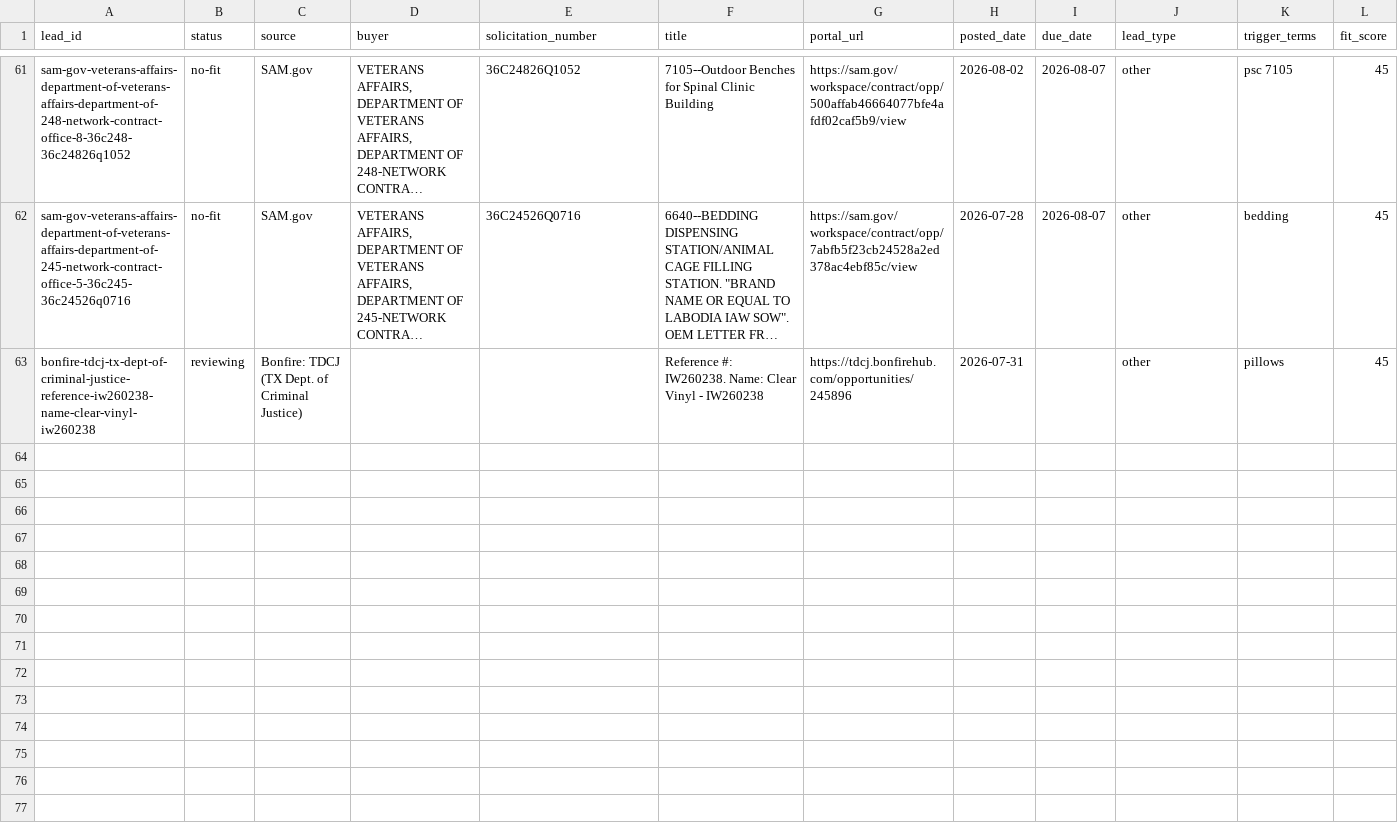
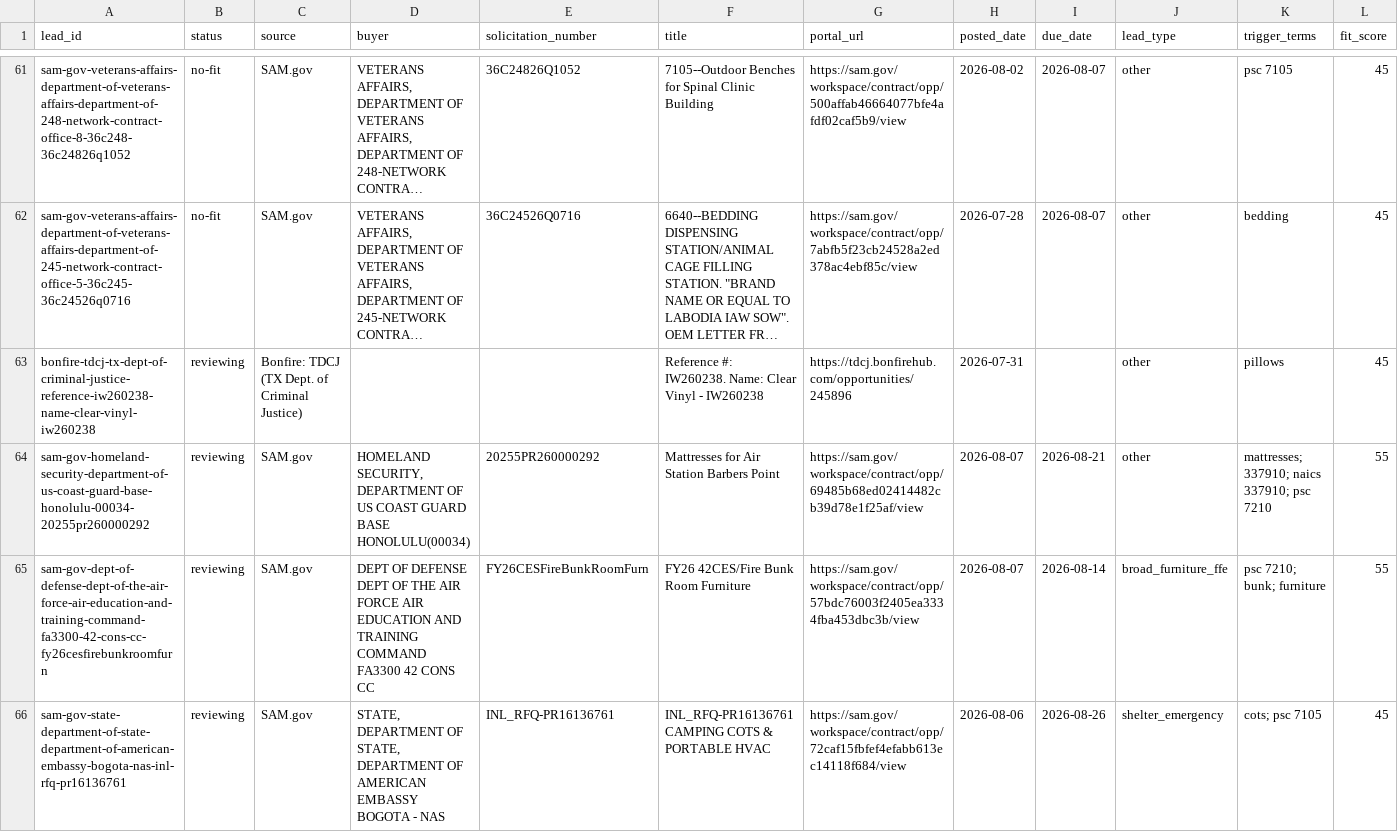
Before and after one commit to beford782/Silverline-Sleep-Procurement, a CSV file: leads/review/_lead_radar.csv, drawn as a sheet; only a part is shown, gaps mark what is left out; long unchanged cells end in …; rows hold the shown columns only; the diff names each change by its address in the sheet, - before the commit and + after, or states it on an @@ line.

```diff
--- a/leads/review/_lead_radar.csv
+++ b/leads/review/_lead_radar.csv
+row 64: sam-gov-homeland-security-department-of-us-coast-guard-base-honolulu-00034-20255pr260000292 | reviewing | SAM.gov | HOMELAND SECURITY, DEPARTMENT OF US COAST GUARD BASE HONOLULU(00034) | 20255PR260000292 | Mattresses for Air Station Barbers Point | https://sam.gov/workspace/contract/opp/69485b68ed02414482cb39d78e1f25af/view | 2026-08-07 | 2026-08-21 | other | mattresses; 337910; naics 337910; psc 7210 | 55
+row 65: sam-gov-dept-of-defense-dept-of-the-air-force-air-education-and-training-command-fa3300-42-cons-cc-fy26cesfirebunkroomfurn | reviewing | SAM.gov | DEPT OF DEFENSE DEPT OF THE AIR FORCE AIR EDUCATION AND TRAINING COMMAND FA3300 42 CONS CC | FY26CESFireBunkRoomFurn | FY26 42CES/Fire Bunk Room Furniture | https://sam.gov/workspace/contract/opp/57bdc76003f2405ea3334fba453dbc3b/view | 2026-08-07 | 2026-08-14 | broad_furniture_ffe | psc 7210; bunk; furniture | 55
+row 66: sam-gov-state-department-of-state-department-of-american-embassy-bogota-nas-inl-rfq-pr16136761 | reviewing | SAM.gov | STATE, DEPARTMENT OF STATE, DEPARTMENT OF AMERICAN EMBASSY BOGOTA - NAS | INL_RFQ-PR16136761 | INL_RFQ-PR16136761 CAMPING COTS & PORTABLE HVAC | https://sam.gov/workspace/contract/opp/72caf15fbfef4efabb613ec14118f684/view | 2026-08-06 | 2026-08-26 | shelter_emergency | cots; psc 7105 | 45
```
Also changed, not shown: bids/active/_pipeline.csv, logs/rejects/_sam.csv.
